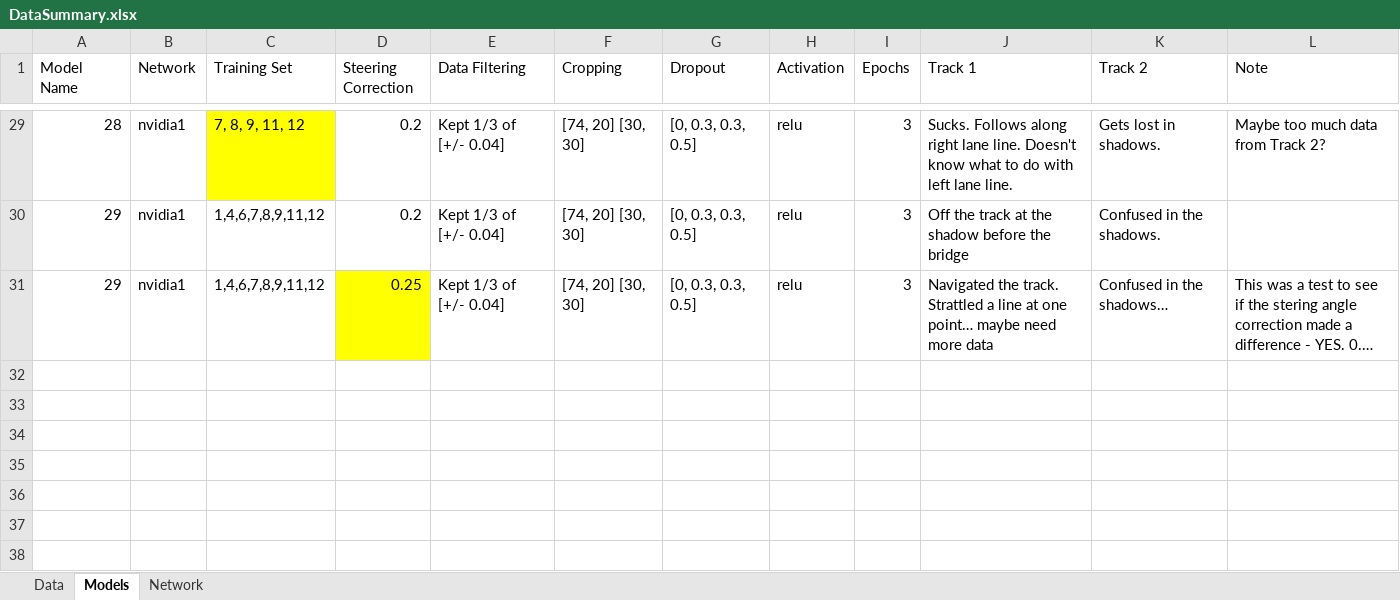
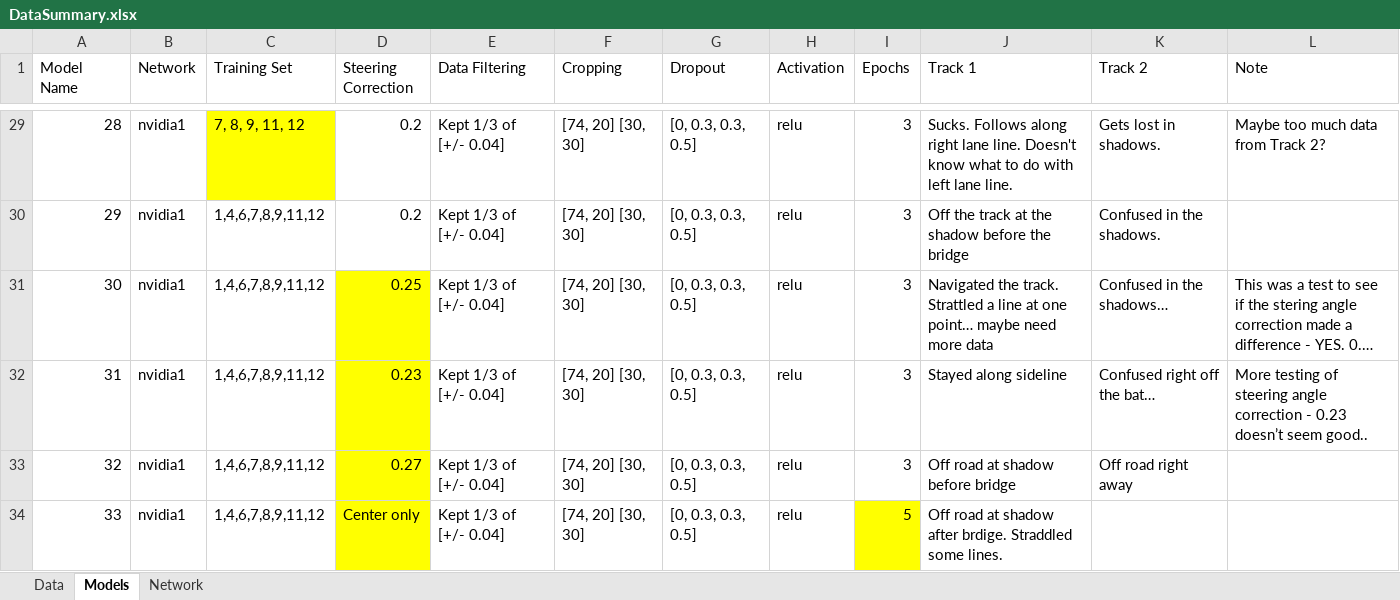
Before and after one commit to jjw2/SDC_Term1_P3, an Excel workbook: DataSummary.xlsx, sheet Models, drawn as a sheet; only a part is shown, gaps mark what is left out; long unchanged cells end in …; values as stored, in another font and other column widths than the file's, no borders; the diff names each change by its address in the sheet, - before the commit and + after, or states it on an @@ line.

```diff
--- a/DataSummary.xlsx (sheet Models)
+++ b/DataSummary.xlsx (sheet Models)
-A31 (Model Name): 29
+A31 (Model Name): 30
+row 32: 31 | nvidia1 | 1,4,6,7,8,9,11,12 | 0.23 | Kept 1/3 of [+/- 0.04] | [74, 20] [30, 30] | [0, 0.3, 0.3, 0.5] | relu | 3 | Stayed along sideline | Confused right off the bat… | More testing of steering angle correction - 0.23 doesn’t seem good..
+row 33: 32 | nvidia1 | 1,4,6,7,8,9,11,12 | 0.27 | Kept 1/3 of [+/- 0.04] | [74, 20] [30, 30] | [0, 0.3, 0.3, 0.5] | relu | 3 | Off road at shadow before bridge | Off road right away
+row 34: 33 | nvidia1 | 1,4,6,7,8,9,11,12 | Center only | Kept 1/3 of [+/- 0.04] | [74, 20] [30, 30] | [0, 0.3, 0.3, 0.5] | relu | 5 | Off road at shadow after brdige. Straddled some lines.
```
Also changed, not shown: 1 other file.
